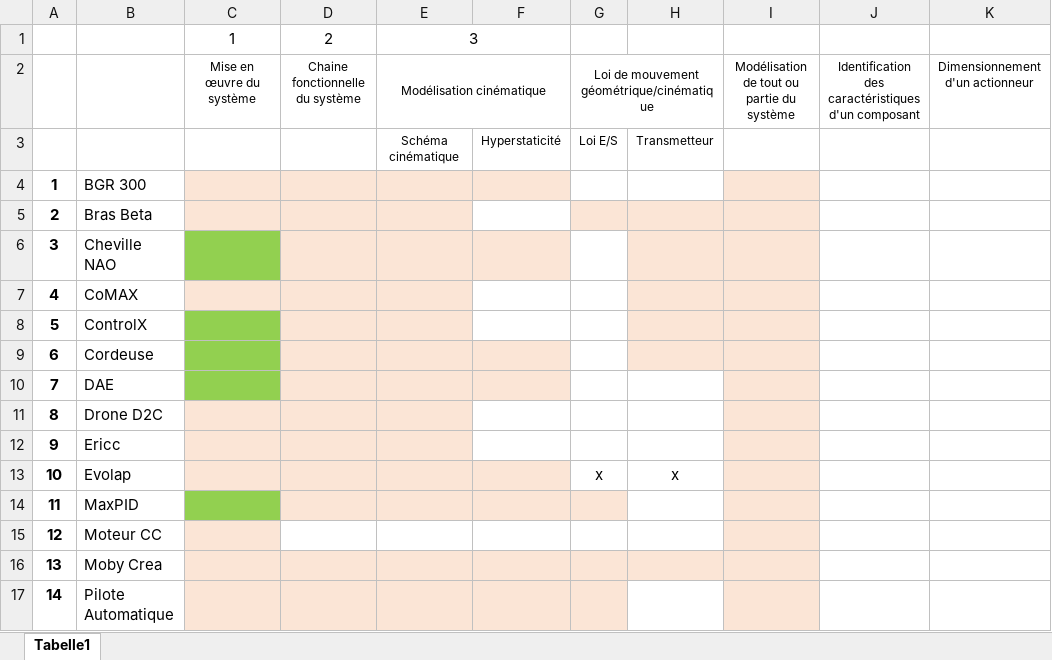
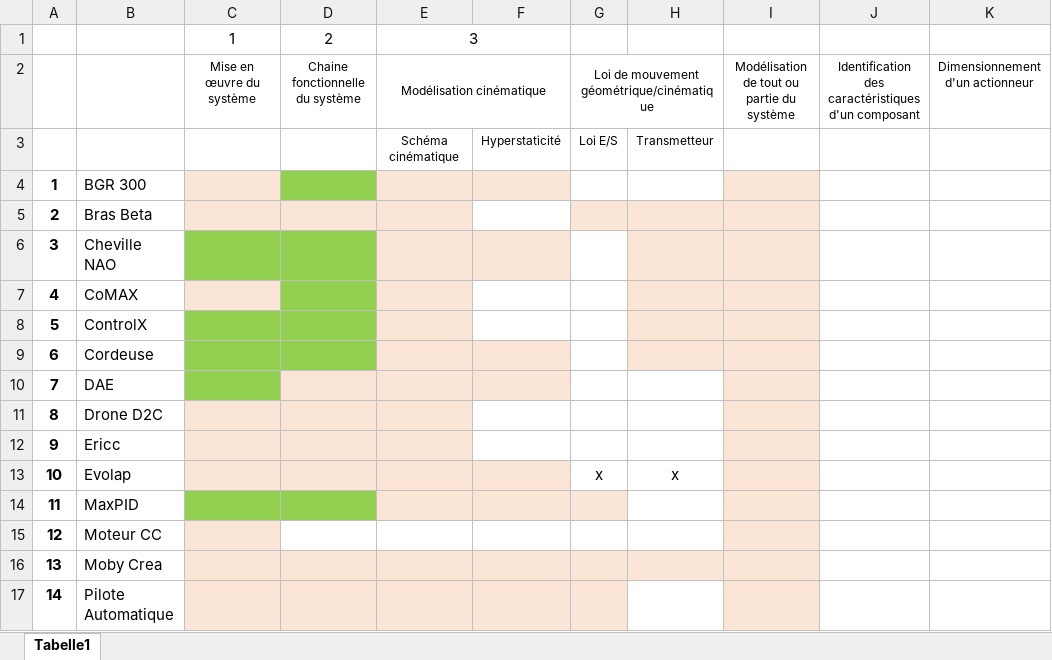
Before and after one commit to xpessoles/TP_Sujets, an Excel workbook: BilanSujets.xlsx, sheet Tabelle1, drawn as a sheet; only a part is shown; values as stored, in another font and other column widths than the file's, no borders; the diff names each change by its address in the sheet, - before the commit and + after, or states it on an @@ line.

```diff
--- a/BilanSujets.xlsx (sheet Tabelle1)
+++ b/BilanSujets.xlsx (sheet Tabelle1)
-D4 fill: #FBE5D6
+D4 fill: #92D050
-D6:D9 fill: #FBE5D6
+D6:D9 fill: #92D050
-D14 fill: #FBE5D6
+D14 fill: #92D050
```
Also changed, not shown: 6 other files.
